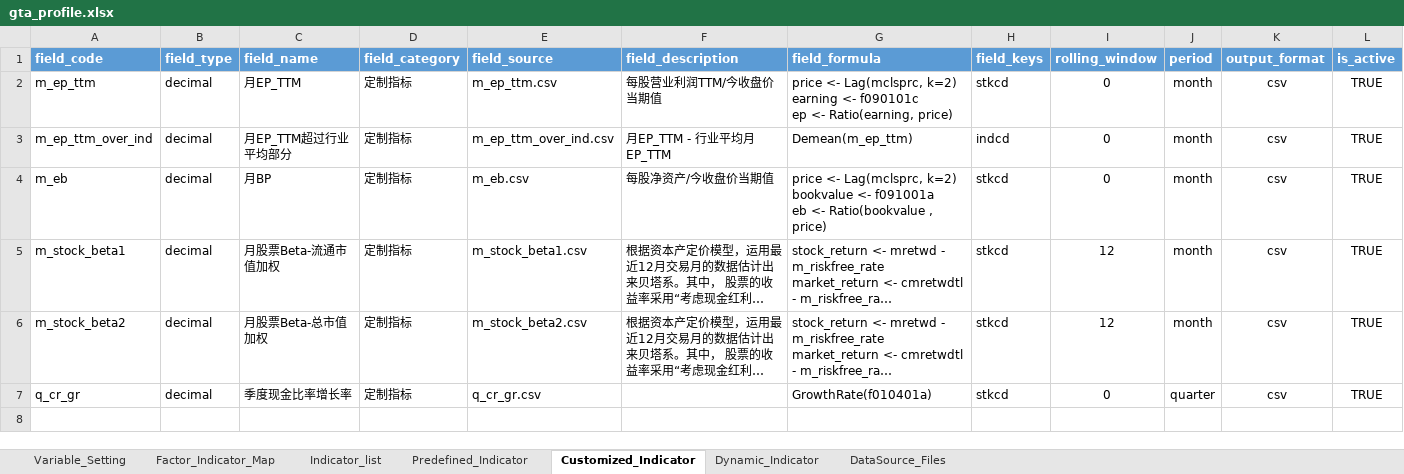
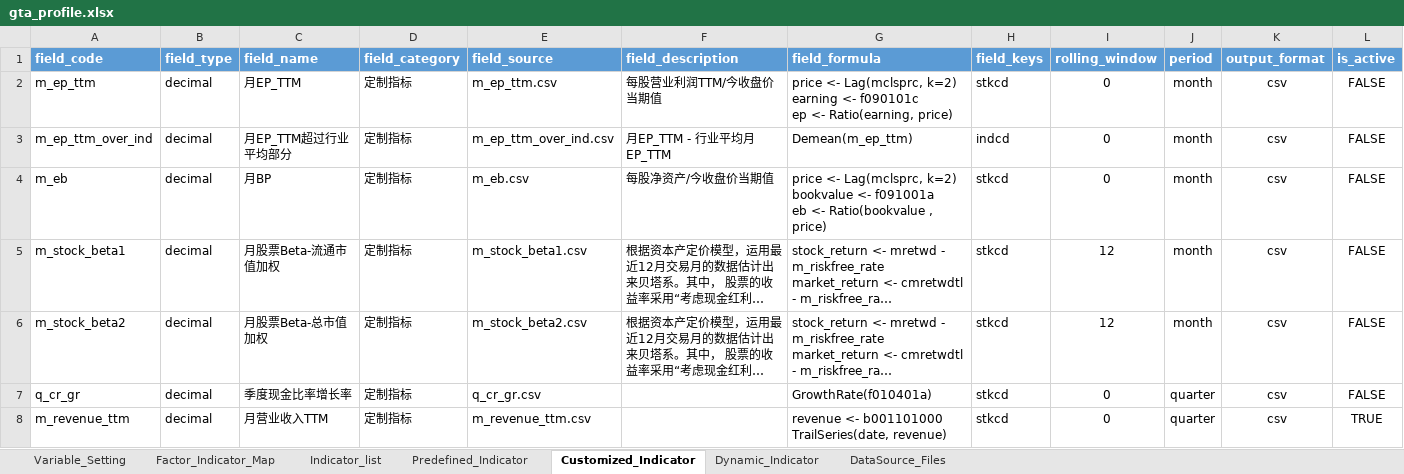
Before and after one commit to chriszheng2016/zstmodelr, an Excel workbook: inst/etc/gta_profile.xlsx, sheet Customized_Indicator, drawn as a sheet; long unchanged cells end in …; values as stored, in another font and other column widths than the file's, no borders; table styles not drawn; ↵ is a line break in a cell; the diff names each change by its address in the sheet, - before the commit and + after, or states it on an @@ line.

Commit message:
ENH: add utils-functions of process series data
   resturct functions to proccess sereies data into utils-series

```diff
--- a/inst/etc/gta_profile.xlsx (sheet Customized_Indicator)
+++ b/inst/etc/gta_profile.xlsx (sheet Customized_Indicator)
-L2:L7 (is_active): TRUE
+L2:L7 (is_active): FALSE
+row 8: m_revenue_ttm | decimal | 月营业收入TTM | 定制指标 | m_revenue_ttm.csv |  | revenue <- b001101000 ↵ TrailSeries(date, revenue) | stkcd | 0 | quarter | csv | TRUE
```
Also changed, not shown: sheet Indicator_list, 7 other files.
